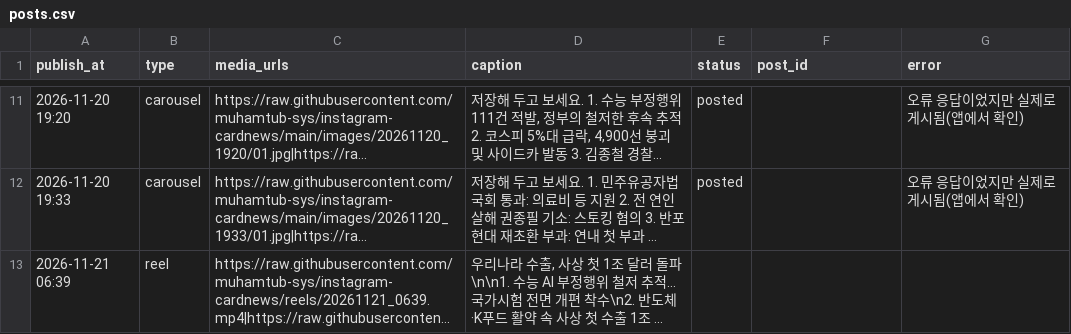
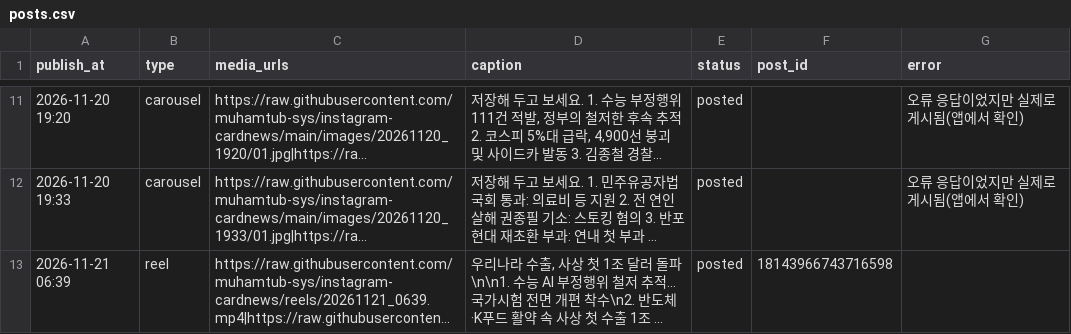
Before and after one commit to muhamtub-sys/instagram-cardnews, a CSV file: posts.csv, drawn as a sheet; only a part is shown, gaps mark what is left out; long unchanged cells end in …; the diff names each change by its address in the sheet, - before the commit and + after, or states it on an @@ line.

Commit message:
게시 결과 기록

```diff
--- a/posts.csv
+++ b/posts.csv
-E13 (status): (empty)
+E13 (status): posted
-F13 (post_id): (empty)
+F13 (post_id): 18143966743716598
```
